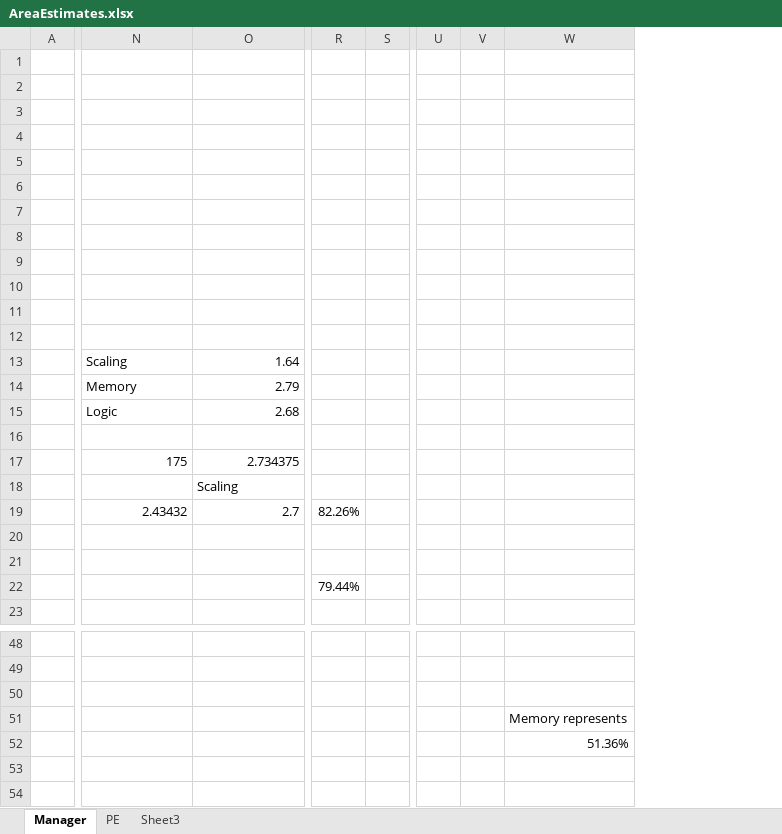
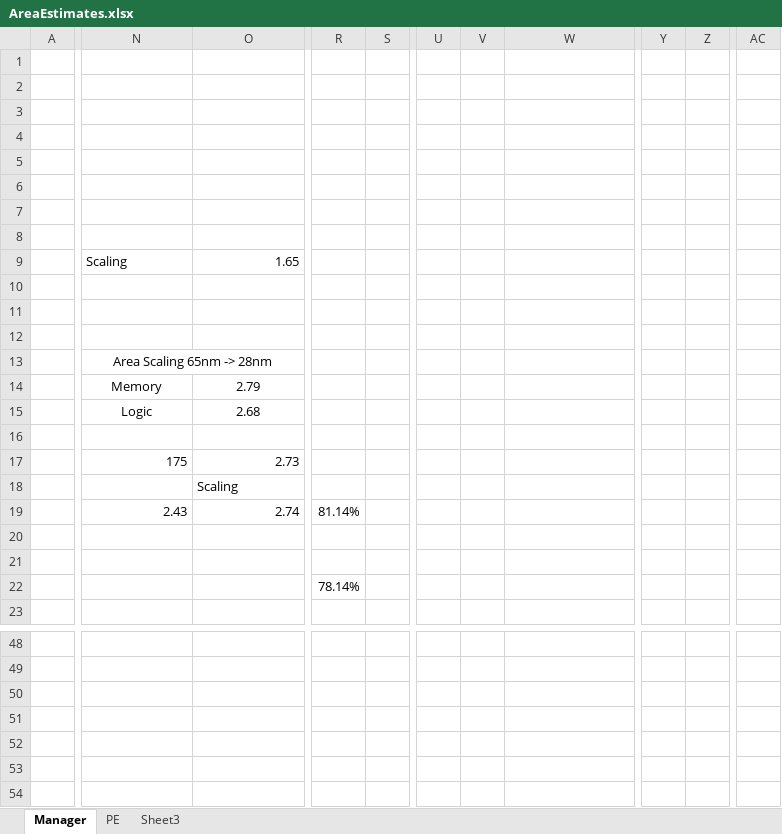
Before and after one commit to lbbaker5900/ece-cortical-MainResearch, an Excel workbook: 3DSystem/DOC/AreaEstimates.xlsx, sheet Manager, drawn as a sheet; only a part is shown, gaps mark what is left out; values as stored, in another font and other column widths than the file's, no borders; removed rows and columns are numbered as before the commit, all else as after; rows hold the shown columns only; the diff covers the shown part only; the diff names each change by its address in the sheet, - before the commit and + after, or states it on an @@ line.

```diff
--- a/3DSystem/DOC/AreaEstimates.xlsx (sheet Manager)
+++ b/3DSystem/DOC/AreaEstimates.xlsx (sheet Manager)
-column S, empty
+column S, empty
-column U, empty
-column V, empty
+column U, empty
+column V, empty
+column Y, empty
+column Z, empty
+column AC, empty
-row 8: (empty)
-row 9: (empty)
+row 8: (empty)
+row 9:  | Scaling | 1.65
-row 12: (empty)
-row 13:  | Scaling | 1.64
+row 12: (empty)
+row 13:  | Area Scaling 65nm -> 28nm
-N14:N15 alignment: left
+N14:N15 alignment: center
-O14:O15 alignment: right
+O14:O15 alignment: center
-O17: 2.734375
+O17: 2.73
-row 19:  | 2.43432 | 2.7 | 82.26%
-row 20: (empty)
+row 19:  | 2.43 | 2.74 | 81.14%
+row 20: (empty)
-R22: 79.44%
+R22: 78.14%
-W51: Memory represents
+W51: (empty)
-W52: 51.36%
+W52: (empty)
```
Also changed, not shown: 2 added columns, 25 edited cells, cell formats and merged cells elsewhere in this sheet, sheet PE, sheet Sheet3, formulas that keep their value, DOC/FLOP_Calculations.xlsx, DOC/Power.xlsx, 3 other files.
